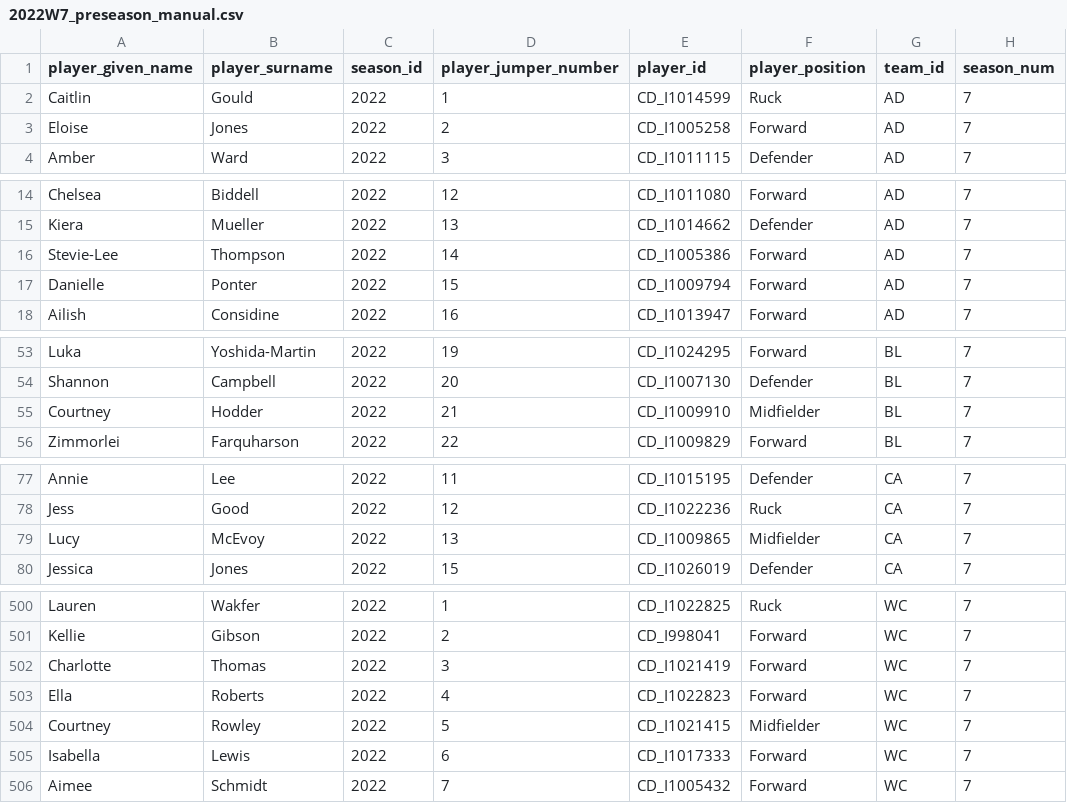
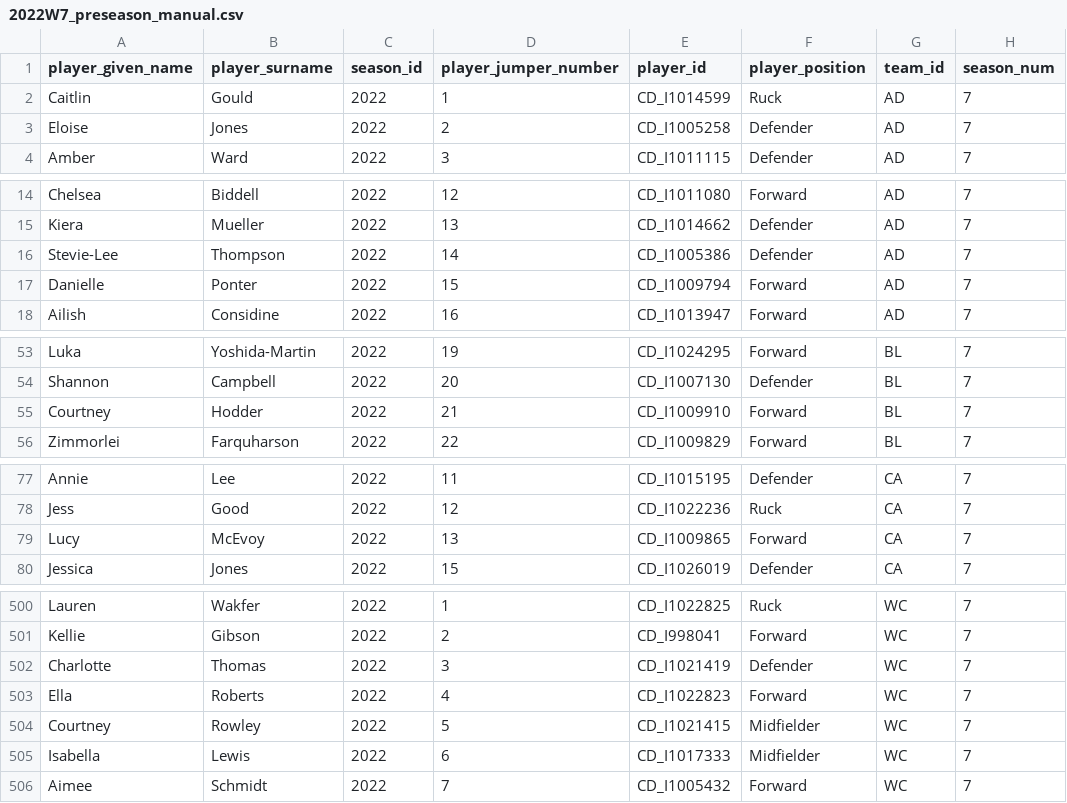
Before and after one commit to aflwfantasy/dataAFLW, a CSV file: 2022W7_preseason_manual.csv, drawn as a sheet; only a part is shown, gaps mark what is left out; the diff covers the shown part only.

```diff
--- a/2022W7_preseason_manual.csv
+++ b/2022W7_preseason_manual.csv
@@ -2,3 +2,3 @@ player_given_name,player_surname,season_id,player_jumper_number,player_id,player
 Caitlin,Gould,2022,1,CD_I1014599,Ruck,AD,7
-Eloise,Jones,2022,2,CD_I1005258,Forward,AD,7
+Eloise,Jones,2022,2,CD_I1005258,Defender,AD,7
 Amber,Ward,2022,3,CD_I1011115,Defender,AD,7
@@ -15,3 +15,3 @@ Chelsea,Biddell,2022,12,CD_I1011080,Forward,AD,7
 Kiera,Mueller,2022,13,CD_I1014662,Defender,AD,7
-Stevie-Lee,Thompson,2022,14,CD_I1005386,Forward,AD,7
+Stevie-Lee,Thompson,2022,14,CD_I1005386,Defender,AD,7
 Danielle,Ponter,2022,15,CD_I1009794,Forward,AD,7
@@ -54,3 +54,3 @@ Luka,Yoshida-Martin,2022,19,CD_I1024295,Forward,BL,7
 Shannon,Campbell,2022,20,CD_I1007130,Defender,BL,7
-Courtney,Hodder,2022,21,CD_I1009910,Midfielder,BL,7
+Courtney,Hodder,2022,21,CD_I1009910,Forward,BL,7
 Zimmorlei,Farquharson,2022,22,CD_I1009829,Forward,BL,7
@@ -78,3 +78,3 @@ Annie,Lee,2022,11,CD_I1015195,Defender,CA,7
 Jess,Good,2022,12,CD_I1022236,Ruck,CA,7
-Lucy,McEvoy,2022,13,CD_I1009865,Midfielder,CA,7
+Lucy,McEvoy,2022,13,CD_I1009865,Forward,CA,7
 Jessica,Jones,2022,15,CD_I1026019,Defender,CA,7
@@ -501,6 +501,6 @@ Lauren,Wakfer,2022,1,CD_I1022825,Ruck,WC,7
 Kellie,Gibson,2022,2,CD_I998041,Forward,WC,7
-Charlotte,Thomas,2022,3,CD_I1021419,Forward,WC,7
+Charlotte,Thomas,2022,3,CD_I1021419,Defender,WC,7
 Ella,Roberts,2022,4,CD_I1022823,Forward,WC,7
 Courtney,Rowley,2022,5,CD_I1021415,Midfielder,WC,7
-Isabella,Lewis,2022,6,CD_I1017333,Forward,WC,7
+Isabella,Lewis,2022,6,CD_I1017333,Midfielder,WC,7
 Aimee,Schmidt,2022,7,CD_I1005432,Forward,WC,7
```
Also changed, not shown: 18 edited cells elsewhere in this file, 1 other file.
